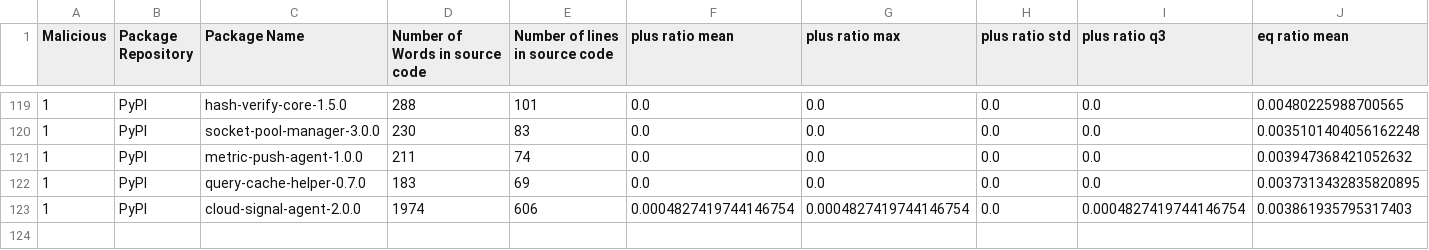
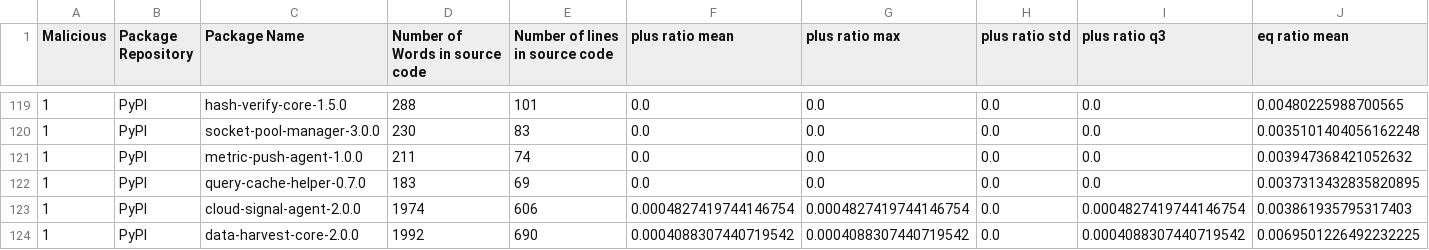
Before and after one commit to 0xdasa/ssc-ci-workflow-Final, a CSV file: CTI_Storage/enriched_cti_dataset.csv, drawn as a sheet; only a part is shown, gaps mark what is left out; rows hold the shown columns only; the diff names each change by its address in the sheet, - before the commit and + after, or states it on an @@ line.

```diff
--- a/CTI_Storage/enriched_cti_dataset.csv
+++ b/CTI_Storage/enriched_cti_dataset.csv
+row 124: 1 | PyPI | data-harvest-core-2.0.0 | 1992 | 690 | 0.0004088307440719542 | 0.0004088307440719542 | 0.0 | 0.0004088307440719542 | 0.0069501226492232225
```
Also changed, not shown: 4 other files.
